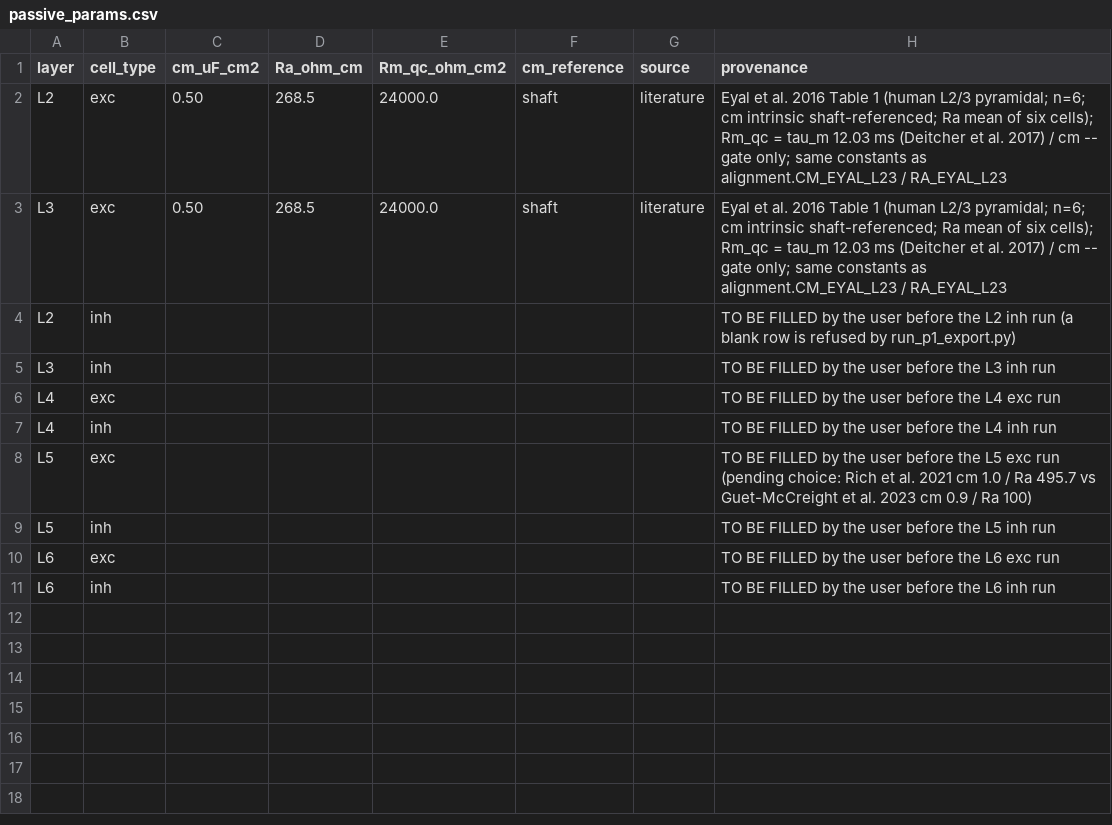
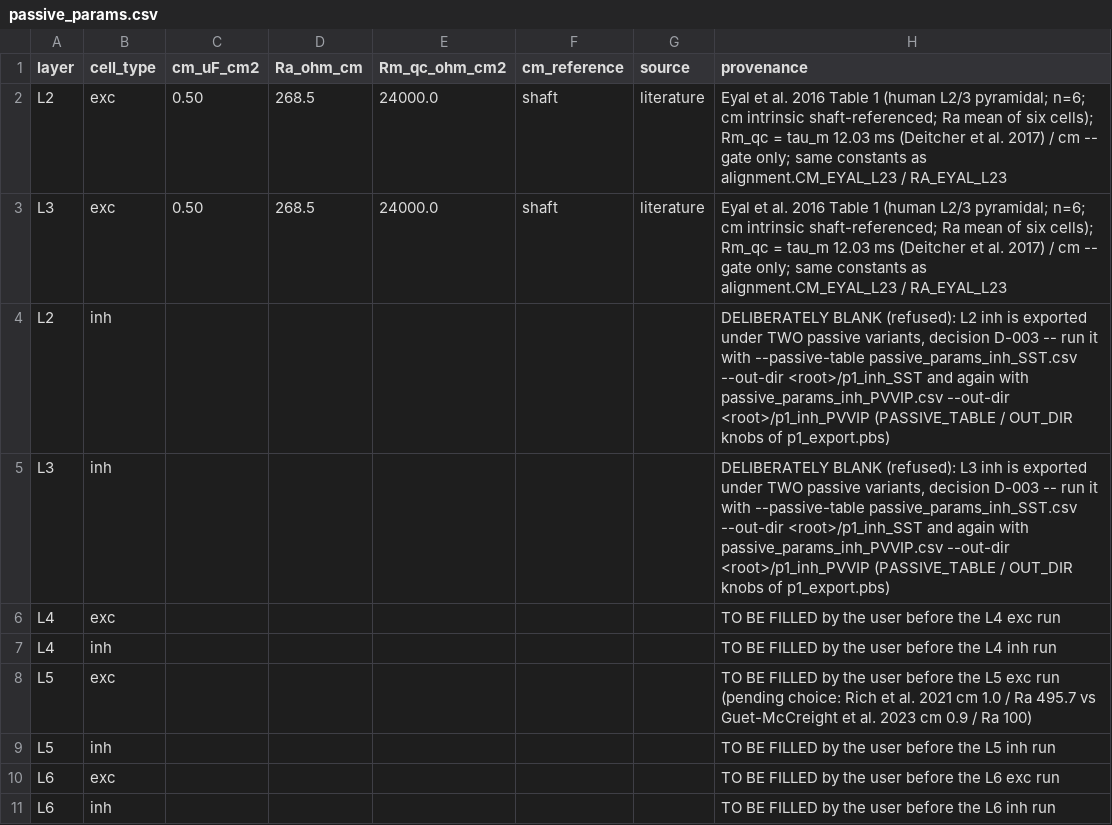
Before and after one commit to Leonardodm00/Towards-EEG, a CSV file: h01_code/passive_params.csv, drawn as a sheet.

```diff
--- a/h01_code/passive_params.csv
+++ b/h01_code/passive_params.csv
@@ -3,4 +3,4 @@ L2,exc,0.50,268.5,24000.0,shaft,literature,Eyal et al. 2016 Table 1 (human L2/3
 L3,exc,0.50,268.5,24000.0,shaft,literature,Eyal et al. 2016 Table 1 (human L2/3 pyramidal; n=6; cm intrinsic shaft-referenced; Ra mean of six cells); Rm_qc = tau_m 12.03 ms (Deitcher et al. 2017) / cm -- gate only; same constants as alignment.CM_EYAL_L23 / RA_EYAL_L23
-L2,inh,,,,,,TO BE FILLED by the user before the L2 inh run (a blank row is refused by run_p1_export.py)
-L3,inh,,,,,,TO BE FILLED by the user before the L3 inh run
+L2,inh,,,,,,"DELIBERATELY BLANK (refused): L2 inh is exported under TWO passive variants, decision D-003 -- run it with --passive-table passive_params_inh_SST.csv --out-dir <root>/p1_inh_SST and again with passive_params_inh_PVVIP.csv --out-dir <root>/p1_inh_PVVIP (PASSIVE_TABLE / OUT_DIR knobs of p1_export.pbs)"
+L3,inh,,,,,,"DELIBERATELY BLANK (refused): L3 inh is exported under TWO passive variants, decision D-003 -- run it with --passive-table passive_params_inh_SST.csv --out-dir <root>/p1_inh_SST and again with passive_params_inh_PVVIP.csv --out-dir <root>/p1_inh_PVVIP (PASSIVE_TABLE / OUT_DIR knobs of p1_export.pbs)"
 L4,exc,,,,,,TO BE FILLED by the user before the L4 exc run
```
Also changed, not shown: 6 other files.
